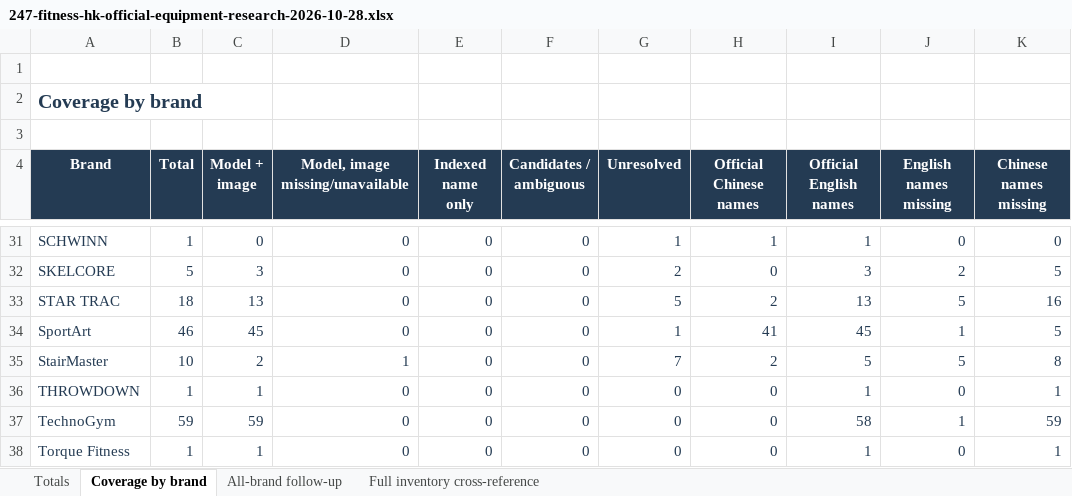
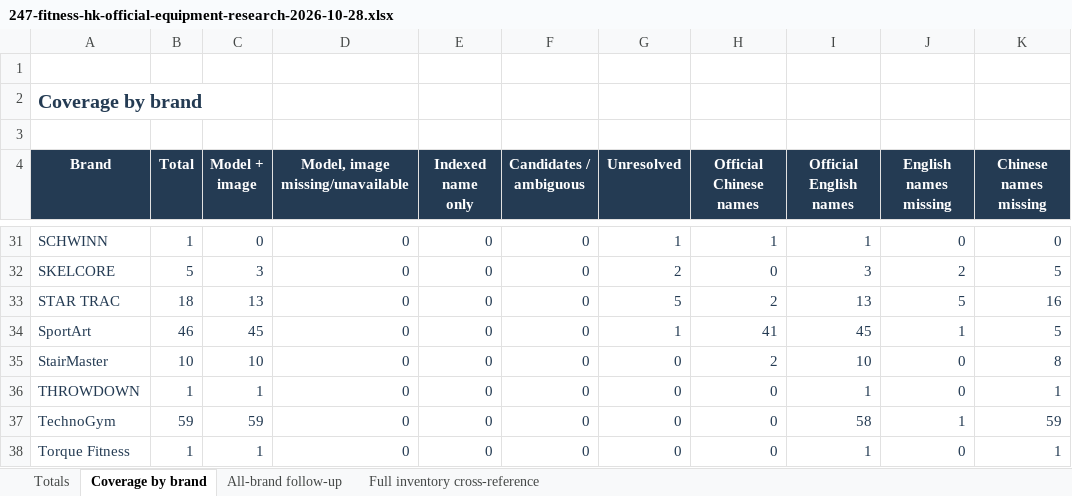
Before and after one commit to roden0609/gymory, an Excel workbook: docs/data/247-fitness-hk-official-equipment-research-2026-10-28.xlsx, sheet Coverage by brand, drawn as a sheet; only a part is shown, gaps mark what is left out; values as stored, in another font and other column widths than the file's, no borders; table styles not drawn; the diff names each change by its address in the sheet, - before the commit and + after, or states it on an @@ line.

Commit message:
feat(data): apply manual verification for eight StairMaster equipment records
- mark IDs 170, 171, 1161, 1168, 1171, 1180, 1451 and 1478 as model_verified
- add supplied product and image references with dealer and retailer provenance
- preserve source model codes and document approved image differences
- sync catalog, Markdown and Excel reports
- extend approval replay and stale-reference regression coverage

```diff
--- a/docs/data/247-fitness-hk-official-equipment-research-2026-10-28.xlsx (sheet Coverage by brand)
+++ b/docs/data/247-fitness-hk-official-equipment-research-2026-10-28.xlsx (sheet Coverage by brand)
-C35 (Model + image): 2
+C35 (Model + image): 10
-D35 (Model, image missing/unavailable): 1
+D35 (Model, image missing/unavailable): 0
-G35 (Unresolved): 7
+G35 (Unresolved): 0
-I35 (Official English names): 5
+I35 (Official English names): 10
-J35 (English names missing): 5
+J35 (English names missing): 0
```
Also changed, not shown: sheet Full inventory cross-reference, sheet Totals, 5 other files.
